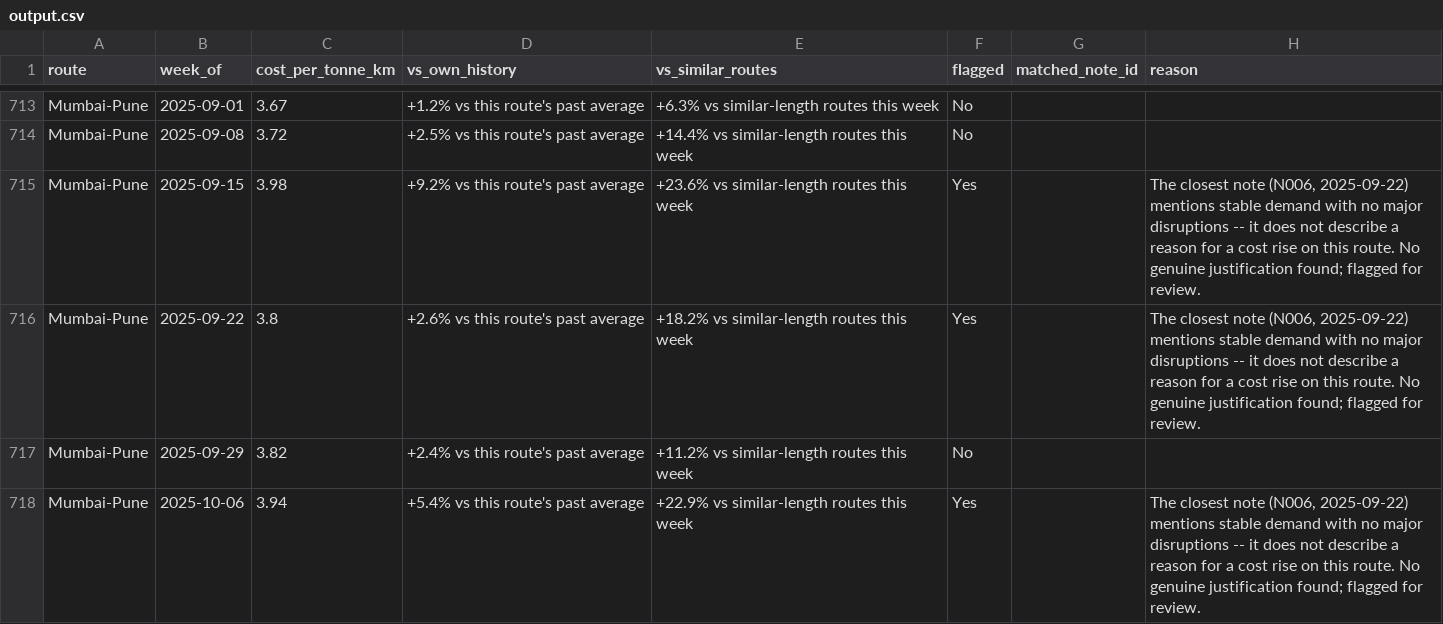
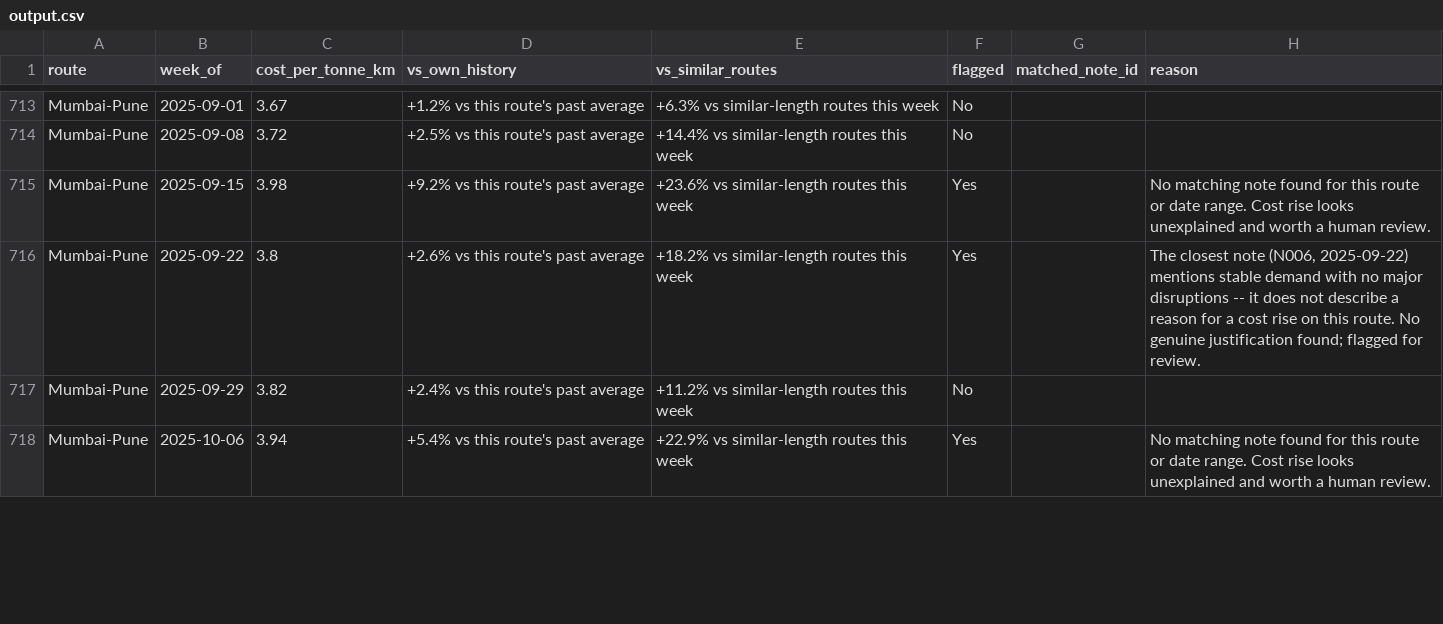
Before and after one commit to rahul-1909/cost-anomaly-assistant, a CSV file: output.csv (was AI Intern Case Study/output.csv), drawn as a sheet; only a part is shown, gaps mark what is left out; the diff covers the shown part only.

Commit message:
Flatten project and use note-defined applicability windows

```diff
--- a/AI Intern Case Study/output.csv
+++ b/output.csv
@@ -714,5 +714,5 @@ Mumbai-Pune,2025-09-01,3.67,+1.2% vs this route's past average,+6.3% vs similar-
 Mumbai-Pune,2025-09-08,3.72,+2.5% vs this route's past average,+14.4% vs similar-length routes this week,No,,
-Mumbai-Pune,2025-09-15,3.98,+9.2% vs this route's past average,+23.6% vs similar-length routes this week,Yes,,"The closest note (N006, 2025-09-22) mentions stable demand with no major disruptions -- it does not describe a reason for a cost rise on this route. No genuine justification found; flagged for review."
+Mumbai-Pune,2025-09-15,3.98,+9.2% vs this route's past average,+23.6% vs similar-length routes this week,Yes,,No matching note found for this route or date range. Cost rise looks unexplained and worth a human review.
 Mumbai-Pune,2025-09-22,3.8,+2.6% vs this route's past average,+18.2% vs similar-length routes this week,Yes,,"The closest note (N006, 2025-09-22) mentions stable demand with no major disruptions -- it does not describe a reason for a cost rise on this route. No genuine justification found; flagged for review."
 Mumbai-Pune,2025-09-29,3.82,+2.4% vs this route's past average,+11.2% vs similar-length routes this week,No,,
-Mumbai-Pune,2025-10-06,3.94,+5.4% vs this route's past average,+22.9% vs similar-length routes this week,Yes,,"The closest note (N006, 2025-09-22) mentions stable demand with no major disruptions -- it does not describe a reason for a cost rise on this route. No genuine justification found; flagged for review."
+Mumbai-Pune,2025-10-06,3.94,+5.4% vs this route's past average,+22.9% vs similar-length routes this week,Yes,,No matching note found for this route or date range. Cost rise looks unexplained and worth a human review.
```
Also changed, not shown: 20 edited cells elsewhere in this file, 28 other files.
